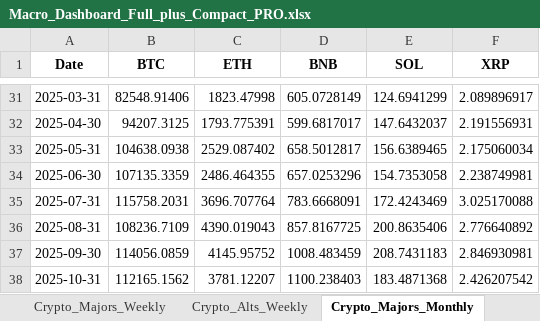
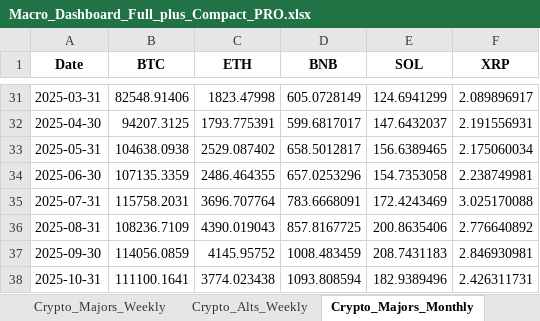
Before and after one commit to kcs1040/invest-dashboard, an Excel workbook: docs/data_pro/Macro_Dashboard_Full_plus_Compact_PRO.xlsx, sheet Crypto_Majors_Monthly, drawn as a sheet; only a part is shown, gaps mark what is left out; values as stored, in another font and other column widths than the file's, no borders; the diff names each change by its address in the sheet, - before the commit and + after, or states it on an @@ line.

```diff
--- a/docs/data_pro/Macro_Dashboard_Full_plus_Compact_PRO.xlsx (sheet Crypto_Majors_Monthly)
+++ b/docs/data_pro/Macro_Dashboard_Full_plus_Compact_PRO.xlsx (sheet Crypto_Majors_Monthly)
-B38 (BTC): 112165.1562
+B38 (BTC): 111100.1641
-C38 (ETH): 3781.12207
+C38 (ETH): 3774.023438
-D38 (BNB): 1100.238403
+D38 (BNB): 1093.808594
-E38 (SOL): 183.4871368
+E38 (SOL): 182.9389496
-F38 (XRP): 2.426207542
+F38 (XRP): 2.426311731
```
Also changed, not shown: sheet Crypto_Alts_Monthly, sheet Crypto_Majors_Weekly, sheet Crypto_Alts_Weekly, sheet Crypto_Majors_Daily, sheet Crypto_Alts_Daily, sheet Meta, 4 more sheets, 1 other file.
